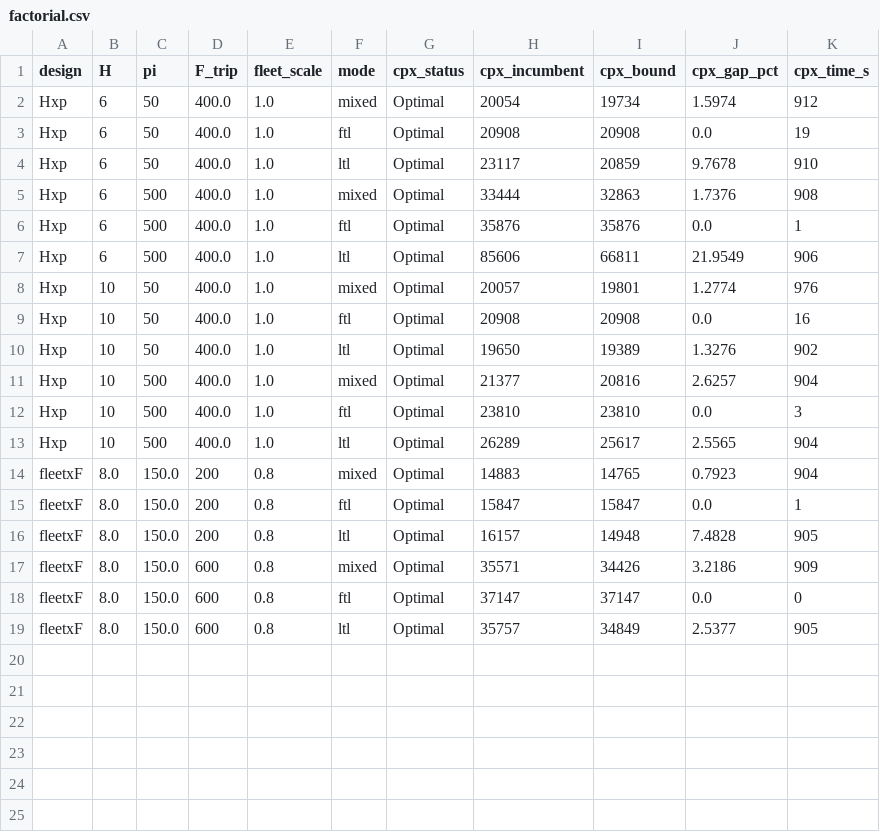
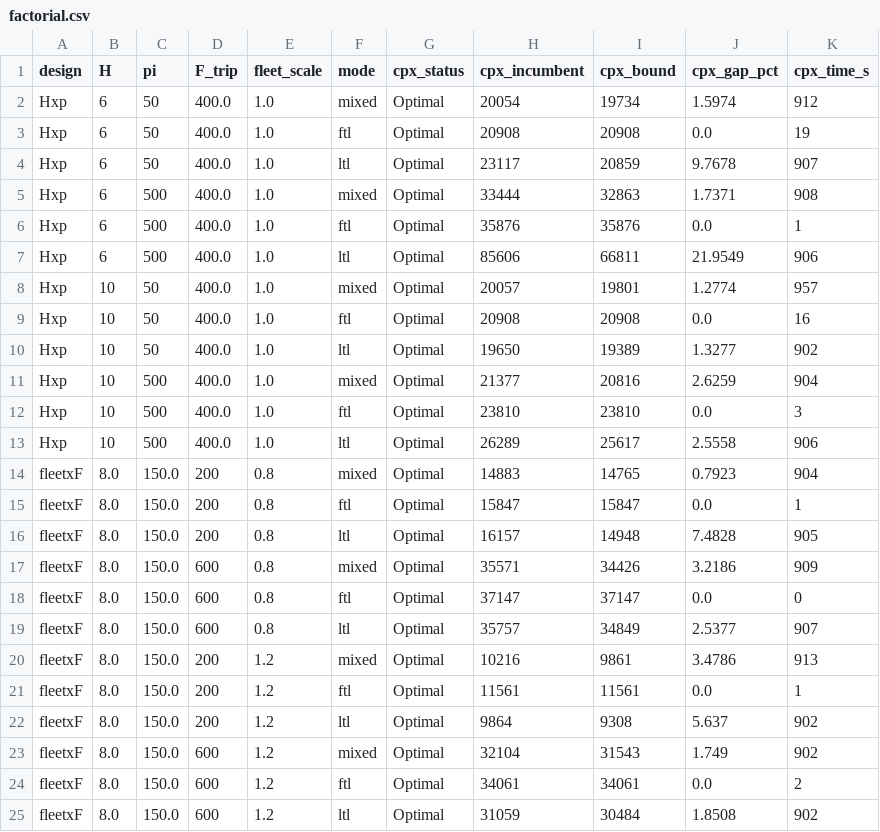
Before and after one commit to IMUJason/cdw-mixfleet, a CSV file: results_reference/factorial.csv, drawn as a sheet.

Commit message:
Complete table index (ablation/baseline numbering), add run_lp_gaps + ALNS family scripts, full 24-row factorial, evaluator diag CSV

```diff
--- a/results_reference/factorial.csv
+++ b/results_reference/factorial.csv
@@ -3,12 +3,12 @@ Hxp,6,50,400.0,1.0,mixed,Optimal,20054,19734,1.5974,912
 Hxp,6,50,400.0,1.0,ftl,Optimal,20908,20908,0.0,19
-Hxp,6,50,400.0,1.0,ltl,Optimal,23117,20859,9.7678,910
-Hxp,6,500,400.0,1.0,mixed,Optimal,33444,32863,1.7376,908
+Hxp,6,50,400.0,1.0,ltl,Optimal,23117,20859,9.7678,907
+Hxp,6,500,400.0,1.0,mixed,Optimal,33444,32863,1.7371,908
 Hxp,6,500,400.0,1.0,ftl,Optimal,35876,35876,0.0,1
 Hxp,6,500,400.0,1.0,ltl,Optimal,85606,66811,21.9549,906
-Hxp,10,50,400.0,1.0,mixed,Optimal,20057,19801,1.2774,976
+Hxp,10,50,400.0,1.0,mixed,Optimal,20057,19801,1.2774,957
 Hxp,10,50,400.0,1.0,ftl,Optimal,20908,20908,0.0,16
-Hxp,10,50,400.0,1.0,ltl,Optimal,19650,19389,1.3276,902
-Hxp,10,500,400.0,1.0,mixed,Optimal,21377,20816,2.6257,904
+Hxp,10,50,400.0,1.0,ltl,Optimal,19650,19389,1.3277,902
+Hxp,10,500,400.0,1.0,mixed,Optimal,21377,20816,2.6259,904
 Hxp,10,500,400.0,1.0,ftl,Optimal,23810,23810,0.0,3
-Hxp,10,500,400.0,1.0,ltl,Optimal,26289,25617,2.5565,904
+Hxp,10,500,400.0,1.0,ltl,Optimal,26289,25617,2.5558,906
 fleetxF,8.0,150.0,200,0.8,mixed,Optimal,14883,14765,0.7923,904
@@ -18,2 +18,8 @@ fleetxF,8.0,150.0,600,0.8,mixed,Optimal,35571,34426,3.2186,909
 fleetxF,8.0,150.0,600,0.8,ftl,Optimal,37147,37147,0.0,0
-fleetxF,8.0,150.0,600,0.8,ltl,Optimal,35757,34849,2.5377,905
+fleetxF,8.0,150.0,600,0.8,ltl,Optimal,35757,34849,2.5377,907
+fleetxF,8.0,150.0,200,1.2,mixed,Optimal,10216,9861,3.4786,913
+fleetxF,8.0,150.0,200,1.2,ftl,Optimal,11561,11561,0.0,1
+fleetxF,8.0,150.0,200,1.2,ltl,Optimal,9864,9308,5.637,902
+fleetxF,8.0,150.0,600,1.2,mixed,Optimal,32104,31543,1.749,902
+fleetxF,8.0,150.0,600,1.2,ftl,Optimal,34061,34061,0.0,2
+fleetxF,8.0,150.0,600,1.2,ltl,Optimal,31059,30484,1.8508,902
```
Also changed, not shown: 6 other files.
